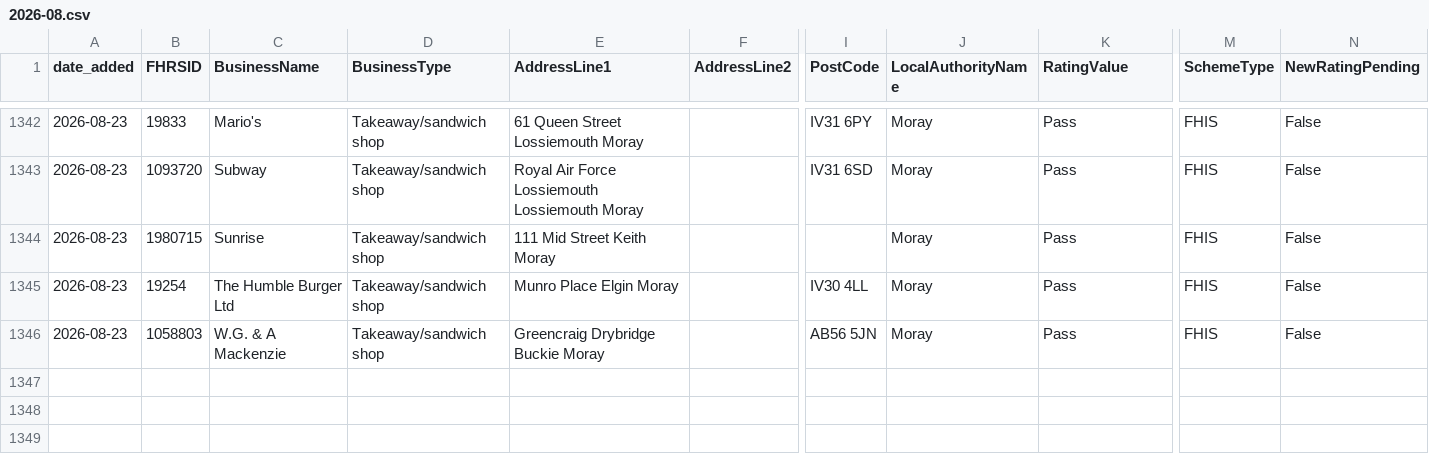
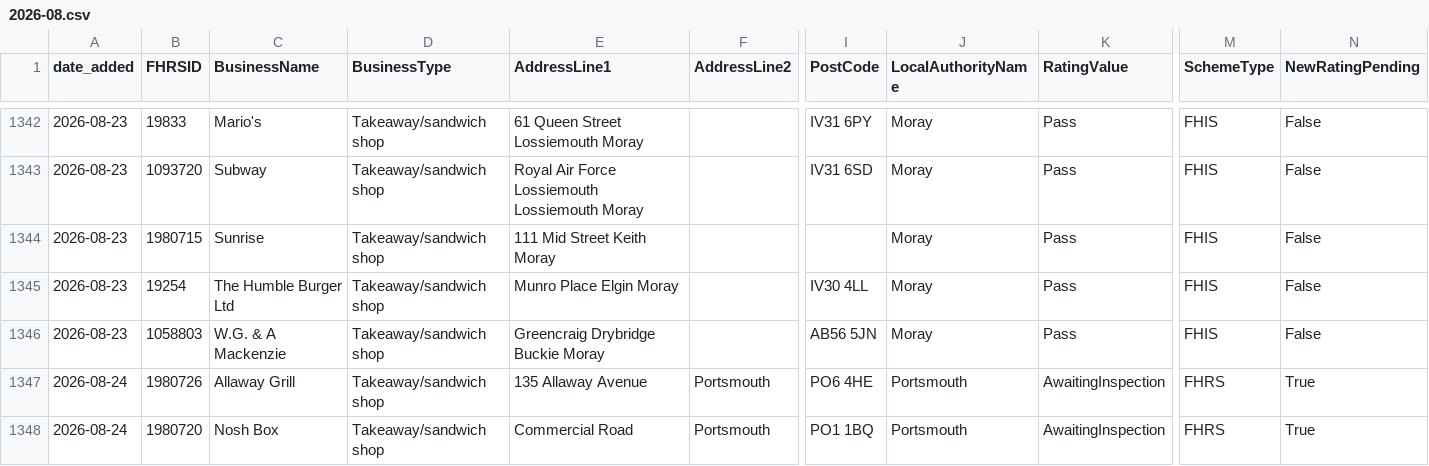
Before and after one commit to AP-Dev-Tools/independent-food-business-pulse, a CSV file: data/cumulative/TAKEAWAY/2026-08.csv, drawn as a sheet; only a part is shown, gaps mark what is left out; rows hold the shown columns only; the diff names each change by its address in the sheet, - before the commit and + after, or states it on an @@ line.

```diff
--- a/data/cumulative/TAKEAWAY/2026-08.csv
+++ b/data/cumulative/TAKEAWAY/2026-08.csv
+row 1347: 2026-08-24 | 1980726 | Allaway Grill | Takeaway/sandwich shop | 135 Allaway Avenue | Portsmouth | PO6 4HE | Portsmouth | AwaitingInspection | FHRS | True
+row 1348: 2026-08-24 | 1980720 | Nosh Box | Takeaway/sandwich shop | Commercial Road | Portsmouth | PO1 1BQ | Portsmouth | AwaitingInspection | FHRS | True
```
Also changed, not shown: data/cumulative/MOBILE/2026-08.csv, data/cumulative/RESTAURANT_CAFE/2026-08.csv, 9 other files.
